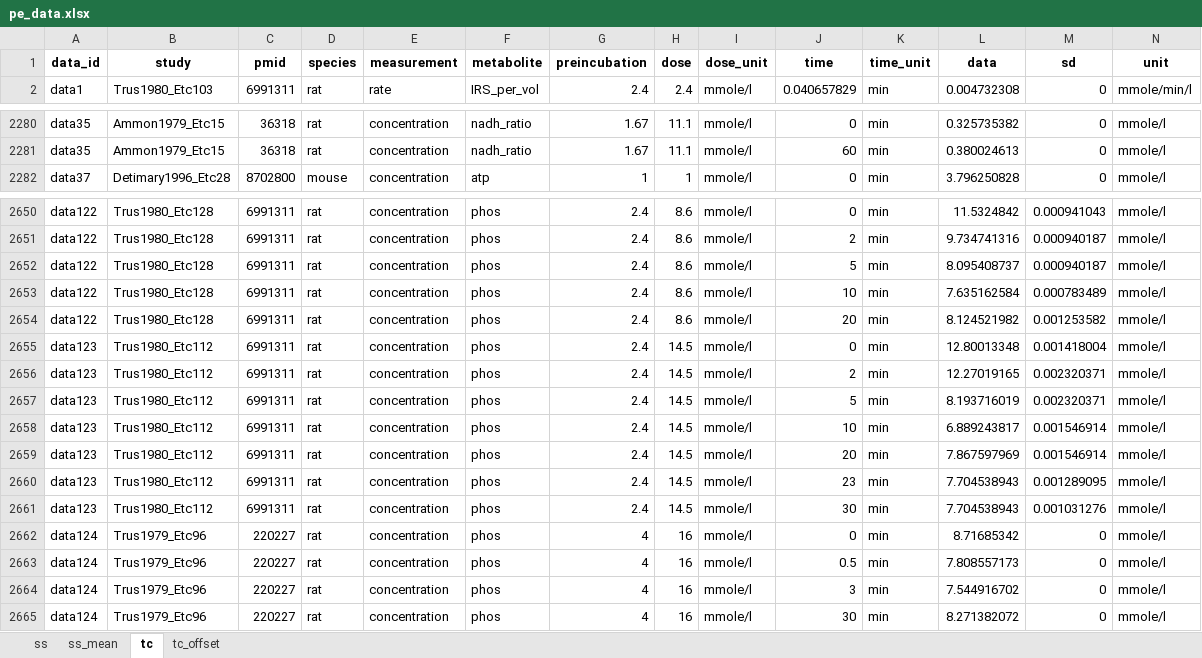
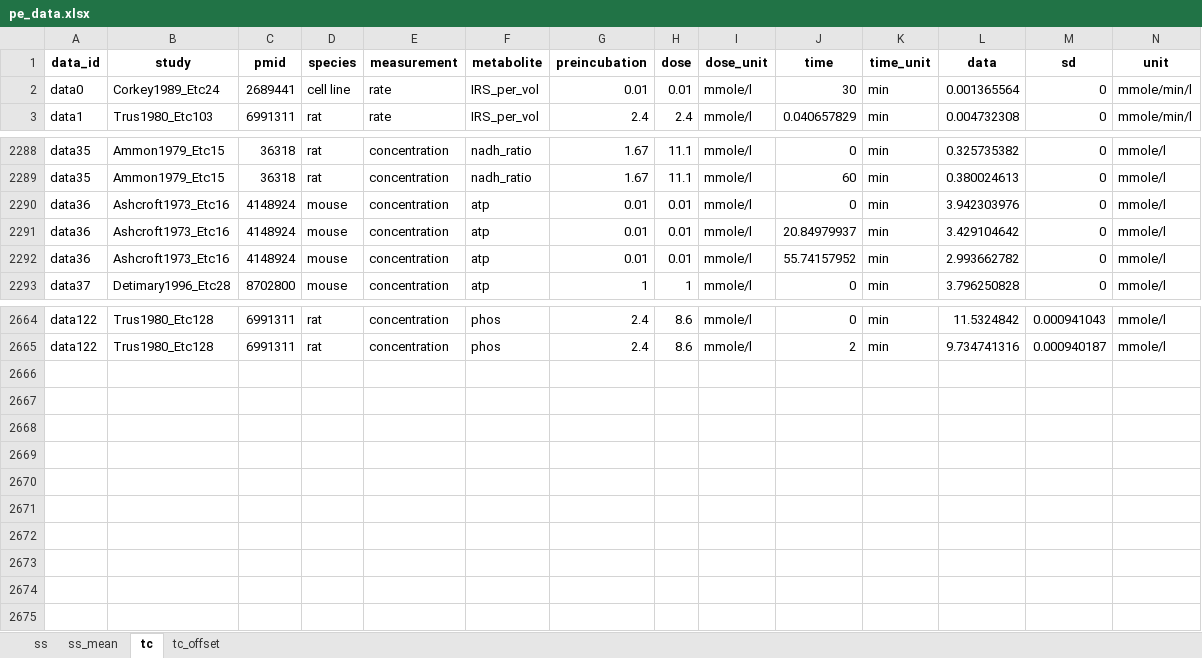
Before and after one commit to matthiaskoenig/pancreas-model, an Excel workbook: data/pe_data.xlsx, sheet tc, drawn as a sheet; only a part is shown, gaps mark what is left out; values as stored, in another font and other column widths than the file's, no borders; removed rows and columns are numbered as before the commit, all else as after; the diff covers the shown part only; the diff names each change by its address in the sheet, - before the commit and + after, or states it on an @@ line.

Commit message:
model update wih presimulation and irs equation, time course data with presimulation offset

```diff
--- a/data/pe_data.xlsx (sheet tc)
+++ b/data/pe_data.xlsx (sheet tc)
+row 2: data0 | Corkey1989_Etc24 | 2689441 | cell line | rate | IRS_per_vol | 0.01 | 0.01 | mmole/l | 30 | min | 0.001365564 | 0 | mmole/min/l
+row 2290: data36 | Ashcroft1973_Etc16 | 4148924 | mouse | concentration | atp | 0.01 | 0.01 | mmole/l | 0 | min | 3.942303976 | 0 | mmole/l
+row 2291: data36 | Ashcroft1973_Etc16 | 4148924 | mouse | concentration | atp | 0.01 | 0.01 | mmole/l | 20.84979937 | min | 3.429104642 | 0 | mmole/l
+row 2292: data36 | Ashcroft1973_Etc16 | 4148924 | mouse | concentration | atp | 0.01 | 0.01 | mmole/l | 55.74157952 | min | 2.993662782 | 0 | mmole/l
-row 2652: data122 | Trus1980_Etc128 | 6991311 | rat | concentration | phos | 2.4 | 8.6 | mmole/l | 5 | min | 8.095408737 | 0.000940187 | mmole/l
-row 2653: data122 | Trus1980_Etc128 | 6991311 | rat | concentration | phos | 2.4 | 8.6 | mmole/l | 10 | min | 7.635162584 | 0.000783489 | mmole/l
-row 2654: data122 | Trus1980_Etc128 | 6991311 | rat | concentration | phos | 2.4 | 8.6 | mmole/l | 20 | min | 8.124521982 | 0.001253582 | mmole/l
-row 2655: data123 | Trus1980_Etc112 | 6991311 | rat | concentration | phos | 2.4 | 14.5 | mmole/l | 0 | min | 12.80013348 | 0.001418004 | mmole/l
-row 2656: data123 | Trus1980_Etc112 | 6991311 | rat | concentration | phos | 2.4 | 14.5 | mmole/l | 2 | min | 12.27019165 | 0.002320371 | mmole/l
-row 2657: data123 | Trus1980_Etc112 | 6991311 | rat | concentration | phos | 2.4 | 14.5 | mmole/l | 5 | min | 8.193716019 | 0.002320371 | mmole/l
-row 2658: data123 | Trus1980_Etc112 | 6991311 | rat | concentration | phos | 2.4 | 14.5 | mmole/l | 10 | min | 6.889243817 | 0.001546914 | mmole/l
-row 2659: data123 | Trus1980_Etc112 | 6991311 | rat | concentration | phos | 2.4 | 14.5 | mmole/l | 20 | min | 7.867597969 | 0.001546914 | mmole/l
-row 2660: data123 | Trus1980_Etc112 | 6991311 | rat | concentration | phos | 2.4 | 14.5 | mmole/l | 23 | min | 7.704538943 | 0.001289095 | mmole/l
-row 2661: data123 | Trus1980_Etc112 | 6991311 | rat | concentration | phos | 2.4 | 14.5 | mmole/l | 30 | min | 7.704538943 | 0.001031276 | mmole/l
-row 2662: data124 | Trus1979_Etc96 | 220227 | rat | concentration | phos | 4 | 16 | mmole/l | 0 | min | 8.71685342 | 0 | mmole/l
-row 2663: data124 | Trus1979_Etc96 | 220227 | rat | concentration | phos | 4 | 16 | mmole/l | 0.5 | min | 7.808557173 | 0 | mmole/l
-row 2664: data124 | Trus1979_Etc96 | 220227 | rat | concentration | phos | 4 | 16 | mmole/l | 3 | min | 7.544916702 | 0 | mmole/l
-row 2665: data124 | Trus1979_Etc96 | 220227 | rat | concentration | phos | 4 | 16 | mmole/l | 30 | min | 8.271382072 | 0 | mmole/l
```
Also changed, not shown: 10 added rows elsewhere in this sheet, sheet tc_offset.
